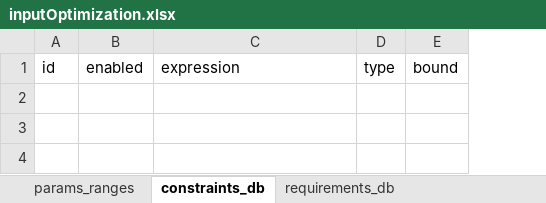
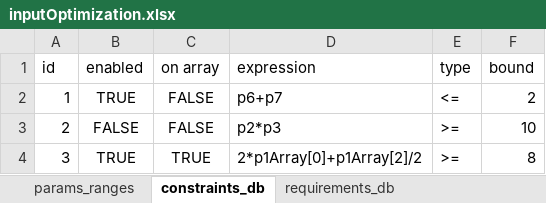
Before and after one commit to noorjax/optimizationWithMontecarlo, an Excel workbook: additional files/inputOptimization.xlsx, sheet constraints_db, drawn as a sheet; values as stored, in another font and other column widths than the file's, no borders; the diff names each change by its address in the sheet, - before the commit and + after, or states it on an @@ line.

Commit message:
optimization library 0.4.0 with arrays

```diff
--- a/additional files/inputOptimization.xlsx (sheet constraints_db)
+++ b/additional files/inputOptimization.xlsx (sheet constraints_db)
+column C (on array), empty
+row 2: 1 | TRUE | FALSE | p6+p7 | <= | 2
+row 3: 2 | FALSE | FALSE | p2*p3 | >= | 10
+row 4: 3 | TRUE | TRUE | 2*p1Array[0]+p1Array[2]/2 | >= | 8
```
Also changed, not shown: sheet params_ranges, sheet requirements_db, 2 other files.
